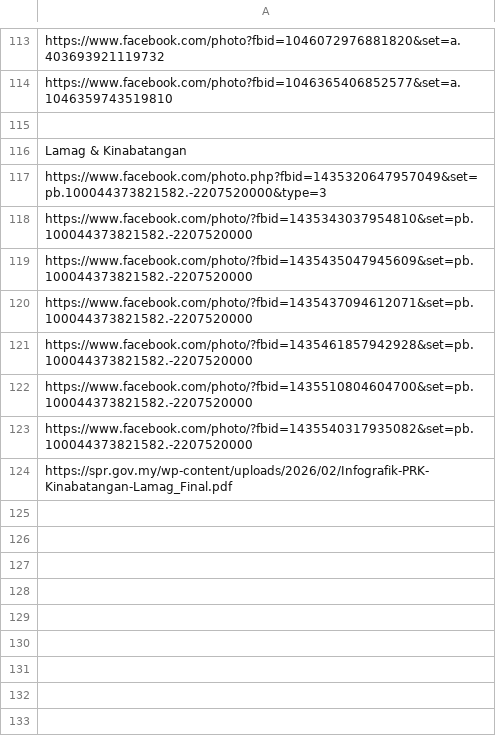
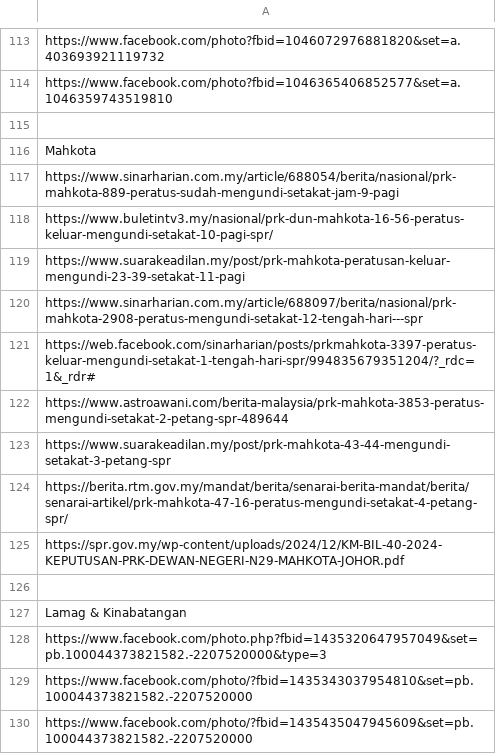
Before and after one commit to TindakMalaysia/General-Election-Data, a CSV file: VOTER_TURNOUT_STUDY/Post_2023_State_Elections_By_Elections_Turnout_Sources.csv, drawn as a sheet; only a part is shown, gaps mark what is left out; the shorter side is filled out with more unchanged rows.

Commit message:
Update Post_2023_State_Elections_By_Elections_Turnout_Sources.csv

```diff
--- a/VOTER_TURNOUT_STUDY/Post_2023_State_Elections_By_Elections_Turnout_Sources.csv
+++ b/VOTER_TURNOUT_STUDY/Post_2023_State_Elections_By_Elections_Turnout_Sources.csv
@@ -115,2 +115,13 @@ https://www.facebook.com/photo?fbid=1046365406852577&set=a.1046359743519810
 ""
+Mahkota
+https://www.sinarharian.com.my/article/688054/berita/nasional/prk-mahkota-889-peratus-sudah-mengundi-setakat-jam-9-pagi
+https://www.buletintv3.my/nasional/prk-dun-mahkota-16-56-peratus-keluar-mengundi-setakat-10-pagi-spr/
+https://www.suarakeadilan.my/post/prk-mahkota-peratusan-keluar-mengundi-23-39-setakat-11-pagi
+https://www.sinarharian.com.my/article/688097/berita/nasional/prk-mahkota-2908-peratus-mengundi-setakat-12-tengah-hari---spr
+https://web.facebook.com/sinarharian/posts/prkmahkota-3397-peratus-keluar-mengundi-setakat-1-tengah-hari-spr/994835679351204/?_rdc=1&_rdr#
+https://www.astroawani.com/berita-malaysia/prk-mahkota-3853-peratus-mengundi-setakat-2-petang-spr-489644
+https://www.suarakeadilan.my/post/prk-mahkota-43-44-mengundi-setakat-3-petang-spr
+https://berita.rtm.gov.my/mandat/berita/senarai-berita-mandat/berita/senarai-artikel/prk-mahkota-47-16-peratus-mengundi-setakat-4-petang-spr/
+https://spr.gov.my/wp-content/uploads/2024/12/KM-BIL-40-2024-KEPUTUSAN-PRK-DEWAN-NEGERI-N29-MAHKOTA-JOHOR.pdf
+""
 Lamag & Kinabatangan
```
